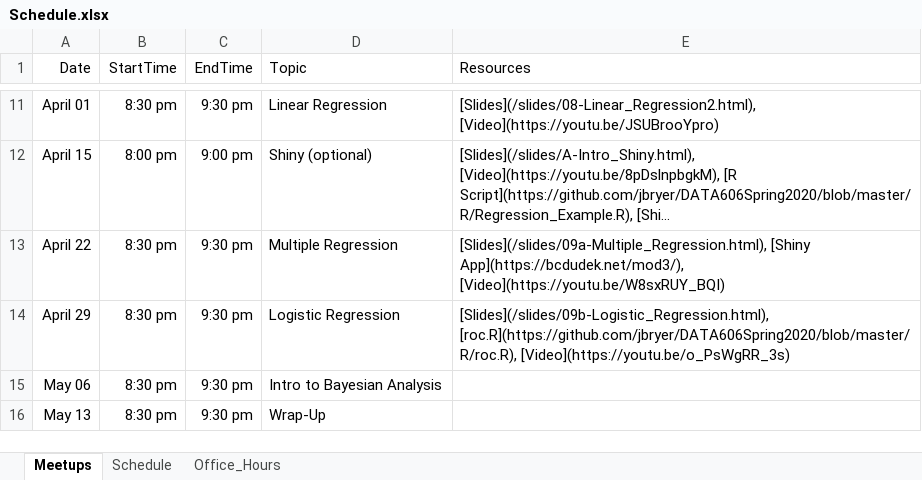
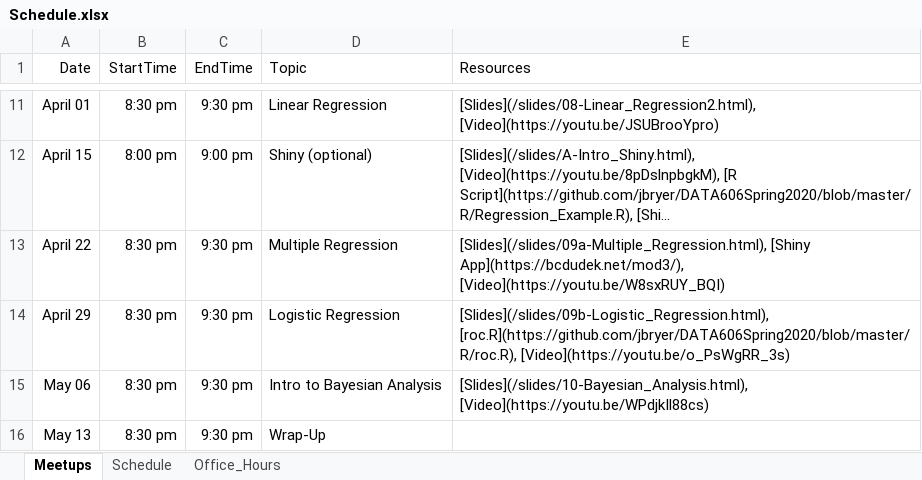
Before and after one commit to jbryer/DATA606Spring2020, an Excel workbook: Schedule.xlsx, sheet Meetups, drawn as a sheet; only a part is shown, gaps mark what is left out; long unchanged cells end in …; values as stored, in another font and other column widths than the file's, no borders; the diff names each change by its address in the sheet, - before the commit and + after, or states it on an @@ line.

Commit message:
Added meetup.

```diff
--- a/Schedule.xlsx (sheet Meetups)
+++ b/Schedule.xlsx (sheet Meetups)
-E15 (Resources): (empty)
+E15 (Resources): [Slides](/slides/10-Bayesian_Analysis.html), [Video](https://youtu.be/WPdjkIl88cs)
```
Also changed, not shown: 20 other files.
